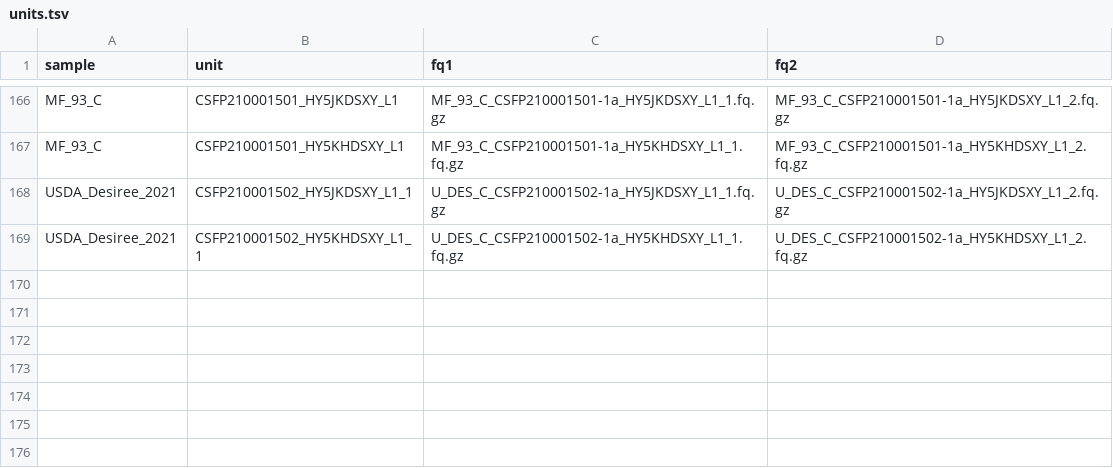
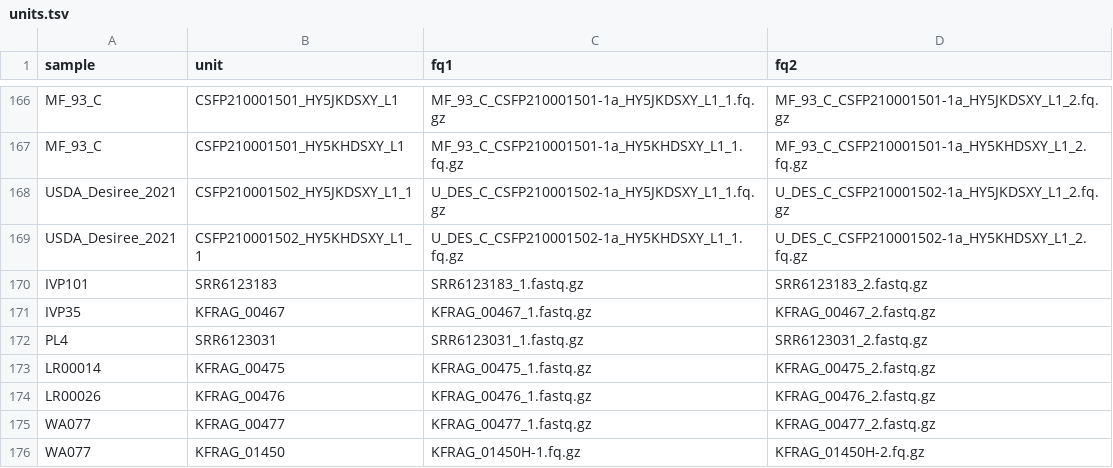
Before and after one commit to kramundson/cerveza, a TSV file: units.tsv, drawn as a sheet; only a part is shown, gaps mark what is left out; the diff names each change by its address in the sheet, - before the commit and + after, or states it on an @@ line.

Commit message:
added MM parents to units.tsv

```diff
--- a/units.tsv
+++ b/units.tsv
+row 170: IVP101 | SRR6123183 | SRR6123183_1.fastq.gz | SRR6123183_2.fastq.gz
+row 171: IVP35 | KFRAG_00467 | KFRAG_00467_1.fastq.gz | KFRAG_00467_2.fastq.gz
+row 172: PL4 | SRR6123031 | SRR6123031_1.fastq.gz | SRR6123031_2.fastq.gz
+row 173: LR00014 | KFRAG_00475 | KFRAG_00475_1.fastq.gz | KFRAG_00475_2.fastq.gz
+row 174: LR00026 | KFRAG_00476 | KFRAG_00476_1.fastq.gz | KFRAG_00476_2.fastq.gz
+row 175: WA077 | KFRAG_00477 | KFRAG_00477_1.fastq.gz | KFRAG_00477_2.fastq.gz
+row 176: WA077 | KFRAG_01450 | KFRAG_01450H-1.fq.gz | KFRAG_01450H-2.fq.gz
```
